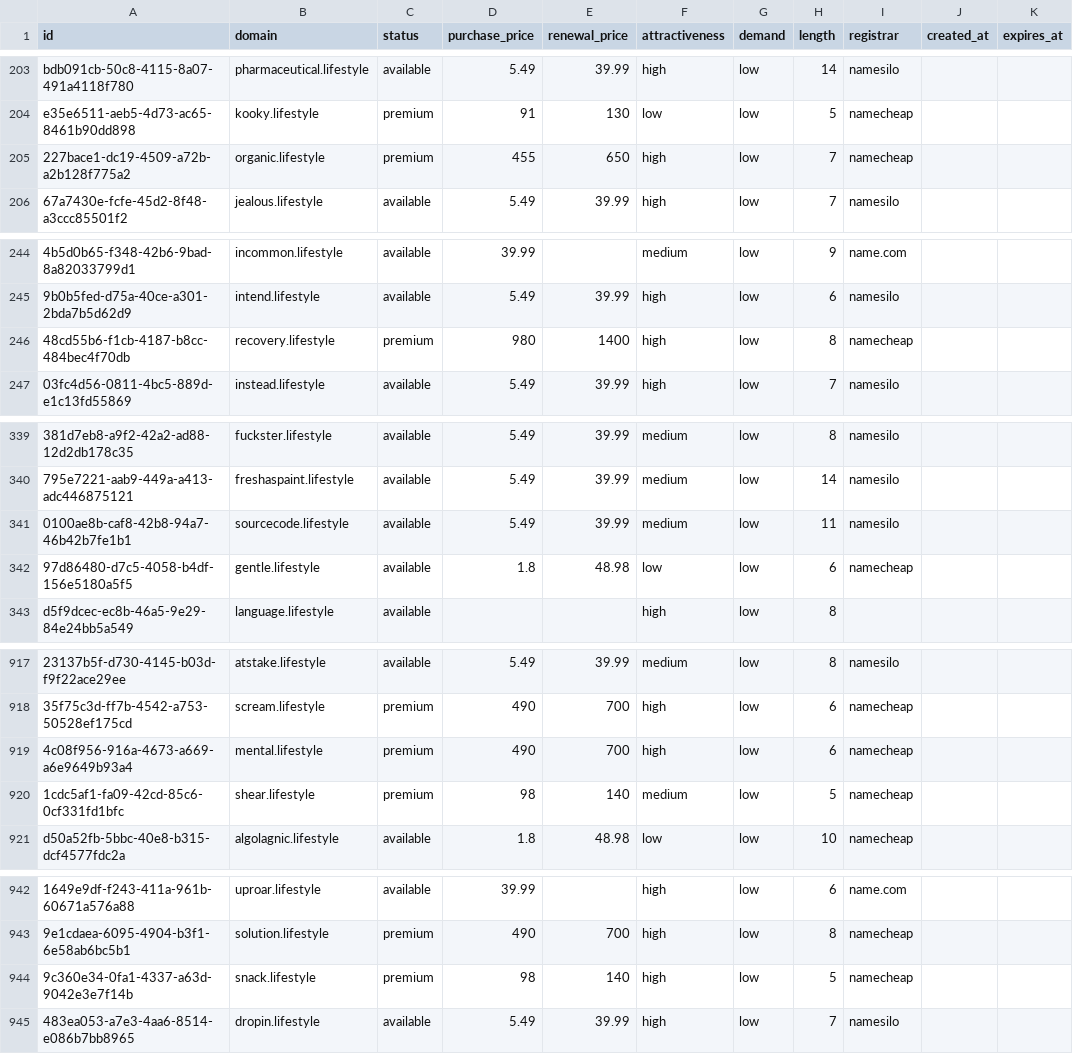
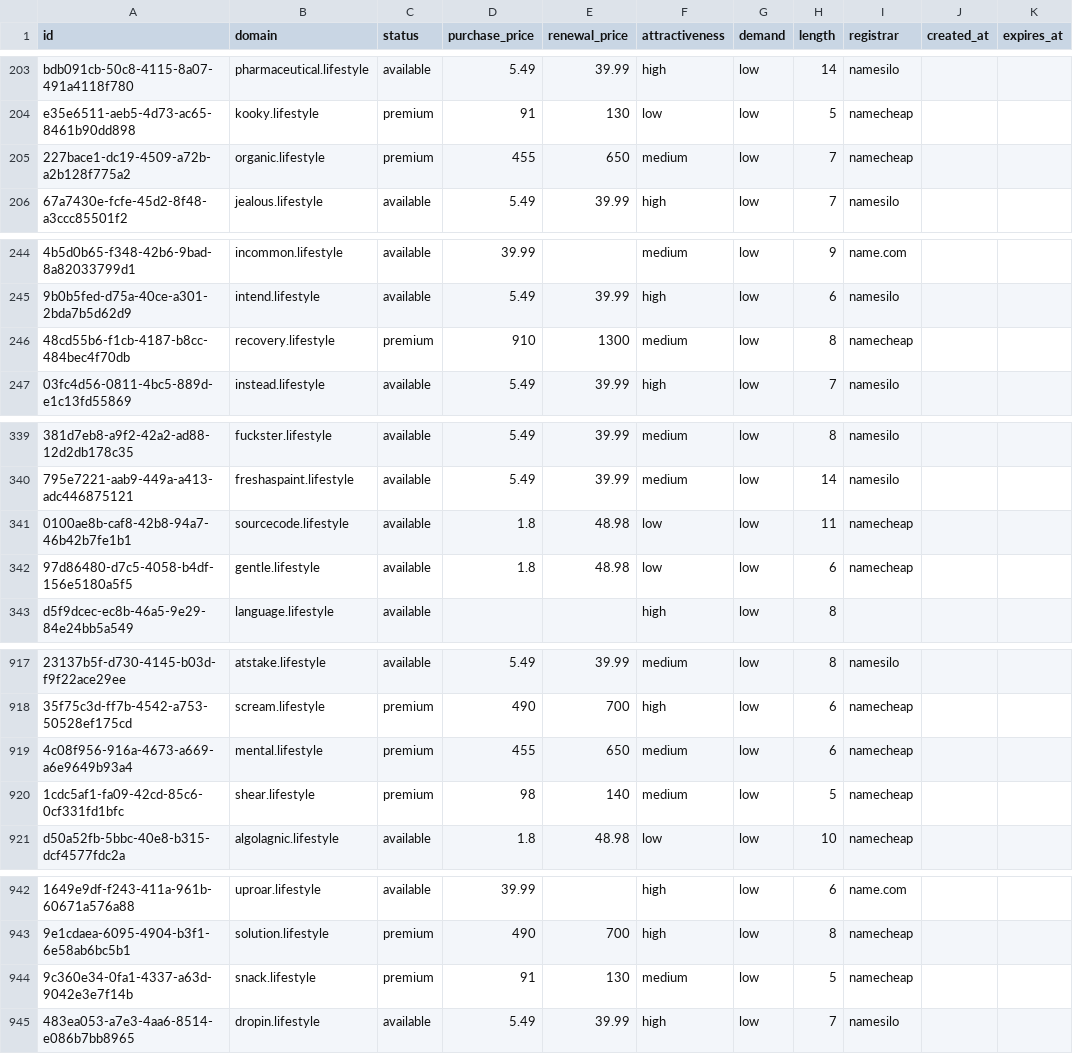
Before and after one commit to UniqueDomains/lifestyle-oneword-domains, a CSV file: lifestyle.csv, drawn as a sheet; only a part is shown, gaps mark what is left out; the diff covers the shown part only; the diff names each change by its address in the sheet, - before the commit and + after, or states it on an @@ line.

Commit message:
Domains update

```diff
--- a/lifestyle.csv
+++ b/lifestyle.csv
-F205 (attractiveness): high
+F205 (attractiveness): medium
-D246 (purchase_price): 980
+D246 (purchase_price): 910
-E246 (renewal_price): 1400
+E246 (renewal_price): 1300
-F246 (attractiveness): high
+F246 (attractiveness): medium
-D341 (purchase_price): 5.49
+D341 (purchase_price): 1.8
-E341 (renewal_price): 39.99
+E341 (renewal_price): 48.98
-F341 (attractiveness): medium
+F341 (attractiveness): low
-I341 (registrar): namesilo
+I341 (registrar): namecheap
-D919 (purchase_price): 490
+D919 (purchase_price): 455
-E919 (renewal_price): 700
+E919 (renewal_price): 650
-F919 (attractiveness): high
+F919 (attractiveness): medium
-D944 (purchase_price): 98
+D944 (purchase_price): 91
-E944 (renewal_price): 140
+E944 (renewal_price): 130
-F944 (attractiveness): high
+F944 (attractiveness): medium
```
Also changed, not shown: 1 edited cell elsewhere in this file, 4 other files.
